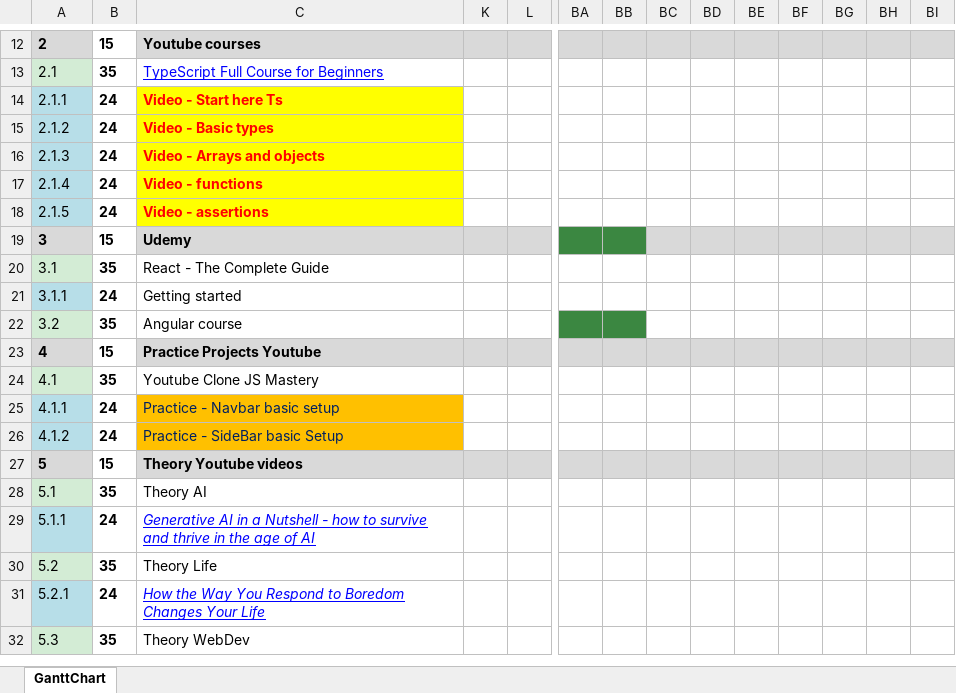
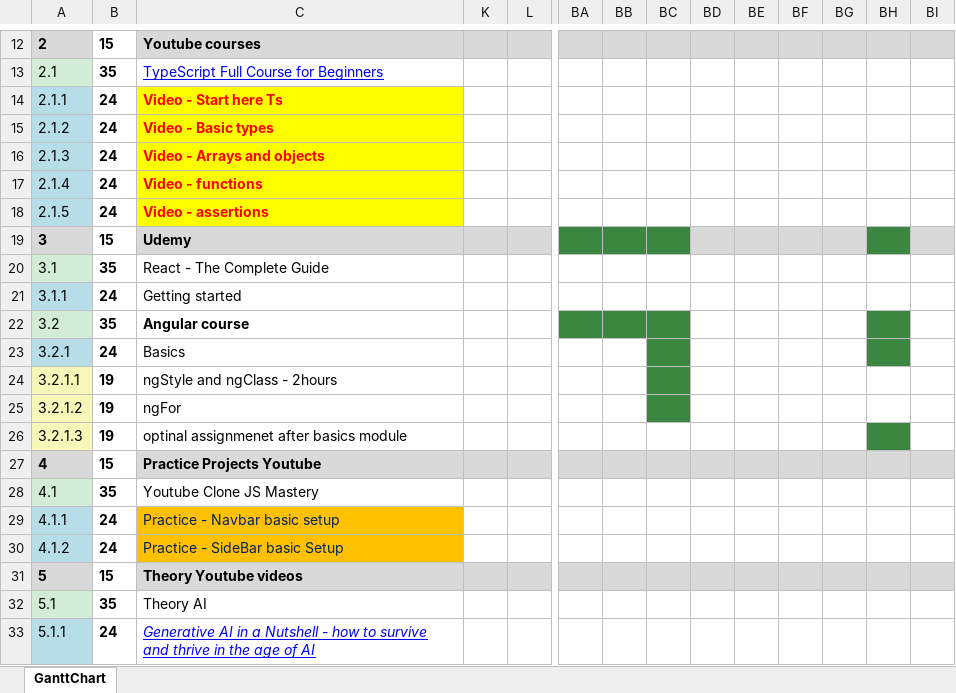
Before and after one commit to siva1b3/CHATGPT, an Excel workbook: mainDaily.xlsm, sheet GanttChart, drawn as a sheet; only a part is shown, gaps mark what is left out; the shorter side is filled out with more unchanged rows; values as stored, in another font and other column widths than the file's, no borders; charts and pictures and conditional formats not drawn; rows hold the shown columns only; the diff names each change by its address in the sheet, - before the commit and + after, or states it on an @@ line.

```diff
--- a/mainDaily.xlsm (sheet GanttChart)
+++ b/mainDaily.xlsm (sheet GanttChart)
-BC19 fill: #D9D9D9
+BC19 fill: #3B8741
-BH19 fill: #D9D9D9
+BH19 fill: #3B8741
-C22 bold: off
+C22 bold: on
-BC22 fill: none
+BC22 fill: #3B8741
-BH22 fill: none
+BH22 fill: #3B8741
+row 23: 3.2.1 | 24 | Basics
+row 24: 3.2.1.1 | 19 | ngStyle and ngClass - 2hours
+row 25: 3.2.1.2 | 19 | ngFor
+row 26: 3.2.1.3 | 19 | optinal assignmenet after basics module
```
Also changed, not shown: hidden cells, charts or pictures, 1 other file.
